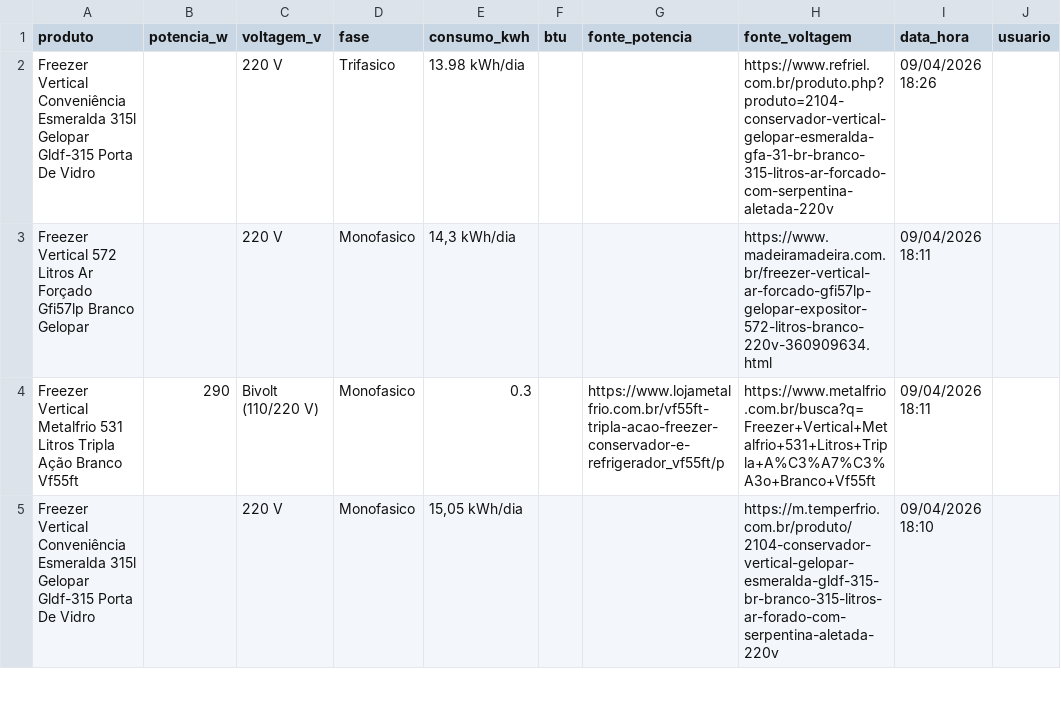
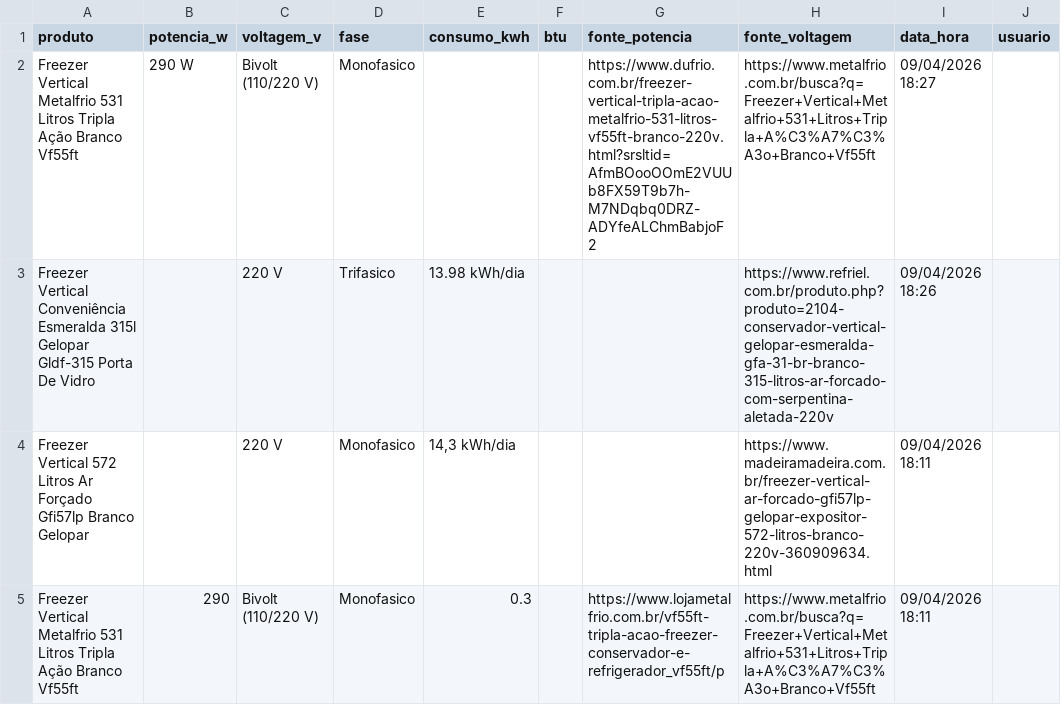
Before and after one commit to arthurfranca-ck/busca-especificacoes, a CSV file: historico.csv, drawn as a sheet; only a part is shown; the shorter side is filled out with more unchanged rows.

Commit message:
Historico atualizado - 09/04/2026 18:27

```diff
--- a/historico.csv
+++ b/historico.csv
@@ -1,2 +1,3 @@
 produto,potencia_w,voltagem_v,fase,consumo_kwh,btu,fonte_potencia,fonte_voltagem,data_hora,usuario
+Freezer Vertical Metalfrio 531 Litros Tripla Ação Branco Vf55ft,290 W,Bivolt (110/220 V),Monofasico,,,https://www.dufrio.com.br/freezer-vertical-tripla-acao-metalfrio-531-litros-vf55ft-branco-220v.html?srsltid=AfmBOooOOmE2VUUb8FX59T9b7h-M7NDqbq0DRZ-ADYfeALChmBabjoF2,https://www.metalfrio.com.br/busca?q=Freezer+Vertical+Metalfrio+531+Litros+Tripla+A%C3%A7%C3%A3o+Branco+Vf55ft,09/04/2026 18:27,
 Freezer Vertical Conveniência Esmeralda 315l Gelopar Gldf-315 Porta De Vidro,,220 V,Trifasico,13.98 kWh/dia,,,https://www.refriel.com.br/produto.php?produto=2104-conservador-vertical-gelopar-esmeralda-gfa-31-br-branco-315-litros-ar-forcado-com-serpentina-aletada-220v,09/04/2026 18:26,
```
